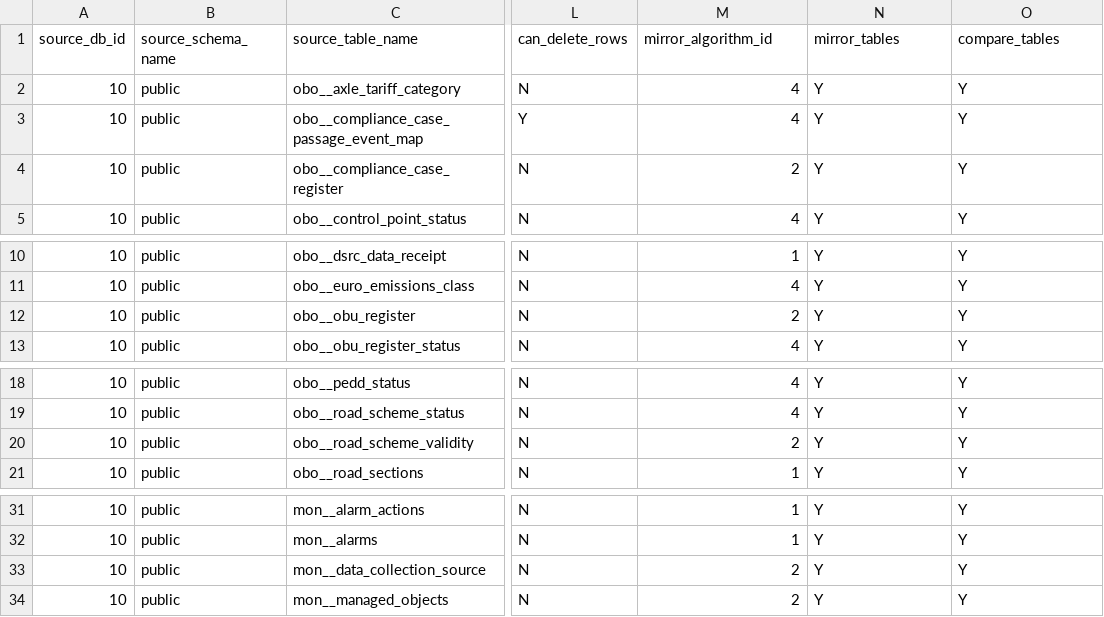
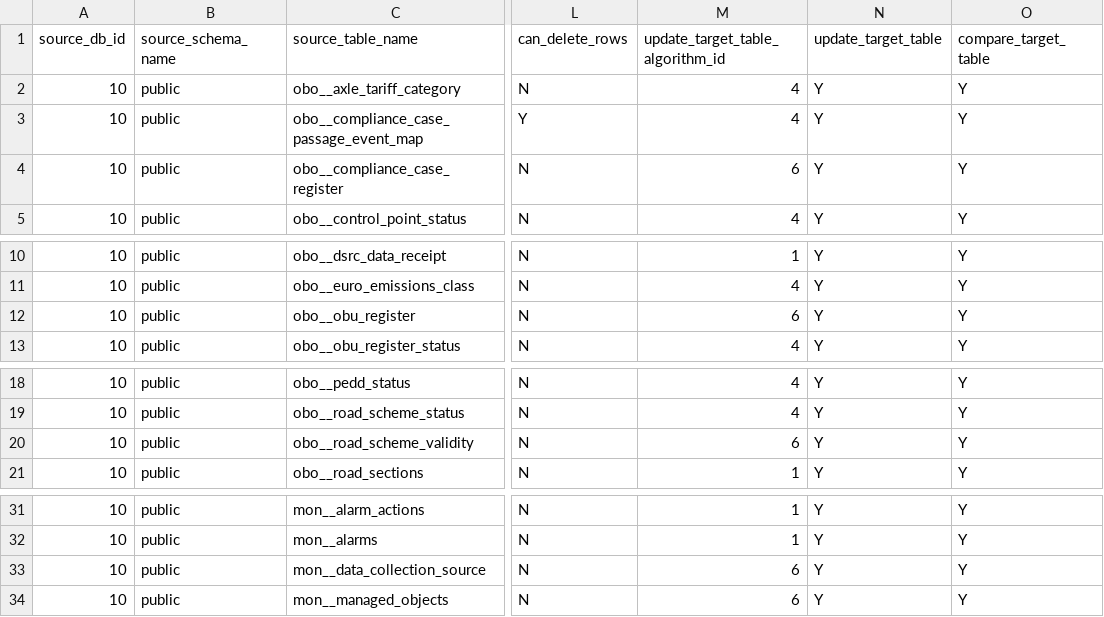
Before and after one commit to jzqf/si-dars-dwh-etl, a CSV file: dars-dwh-etl/pdi_repository/dsa/metadata/dsa_metadata.csv, drawn as a sheet; only a part is shown, gaps mark what is left out; the diff names each change by its address in the sheet, - before the commit and + after, or states it on an @@ line.

Commit message:
Metadata support for DARS solution v2.8.1,
Miscellaneous ETL DB table column renames.

```diff
--- a/dars-dwh-etl/pdi_repository/dsa/metadata/dsa_metadata.csv
+++ b/dars-dwh-etl/pdi_repository/dsa/metadata/dsa_metadata.csv
-M1: mirror_algorithm_id
+M1: update_target_table_algorithm_id
-N1: mirror_tables
+N1: update_target_table
-O1: compare_tables
+O1: compare_target_table
-M4 (update_target_table_algorithm_id): 2
+M4 (update_target_table_algorithm_id): 6
-M12 (update_target_table_algorithm_id): 2
+M12 (update_target_table_algorithm_id): 6
-M20 (update_target_table_algorithm_id): 2
+M20 (update_target_table_algorithm_id): 6
-M33:M34 (update_target_table_algorithm_id): 2
+M33:M34 (update_target_table_algorithm_id): 6
```
Also changed, not shown: dars-dwh-etl/pdi_repository/psa/metadata/psa_metadata.csv, 23 other files.
